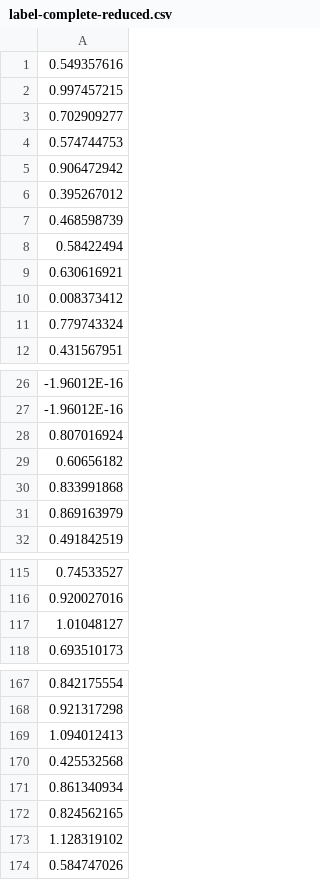
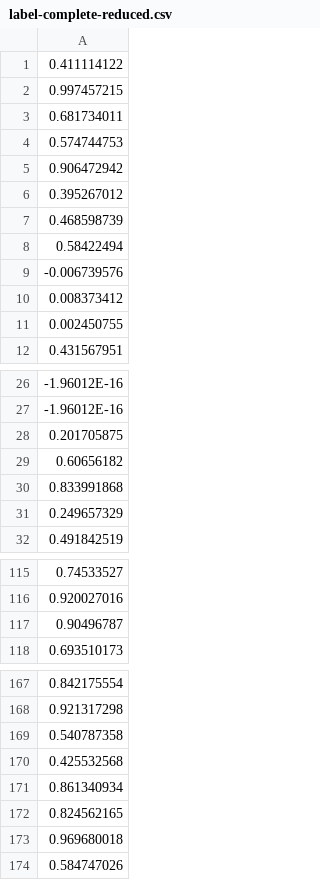
Before and after one commit to CIDARLAB/Garuda, a CSV file: resources/label-complete-reduced.csv, drawn as a sheet; only a part is shown, gaps mark what is left out; the diff covers the shown part only.

```diff
--- a/resources/label-complete-reduced.csv
+++ b/resources/label-complete-reduced.csv
@@ -1,4 +1,4 @@
-0.549357616
+0.411114122
 0.997457215
-0.702909277
+0.681734011
 0.574744753
@@ -8,5 +8,5 @@
 0.58422494
-0.630616921
+-0.006739576
 0.008373412
-0.779743324
+0.002450755
 0.431567951
@@ -27,6 +27,6 @@
 -1.96012E-16
-0.807016924
+0.201705875
 0.60656182
 0.833991868
-0.869163979
+0.249657329
 0.491842519
@@ -116,3 +116,3 @@
 0.920027016
-1.01048127
+0.90496787
 0.693510173
@@ -168,3 +168,3 @@
 0.921317298
-1.094012413
+0.540787358
 0.425532568
@@ -172,3 +172,3 @@
 0.824562165
-1.128319102
+0.969680018
 0.584747026
```
Also changed, not shown: 1 added row, 1 removed row and 32 edited cells elsewhere in this file, resources/average_growth.csv, 21 other files.
